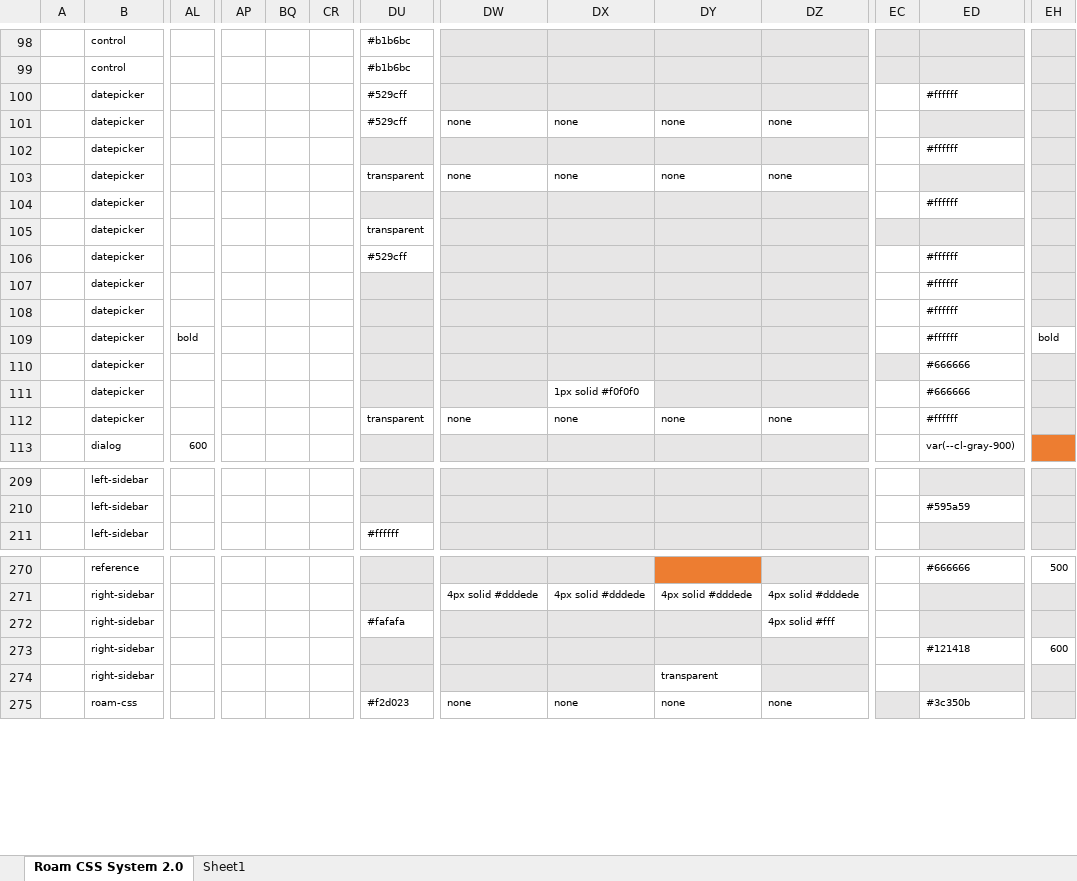
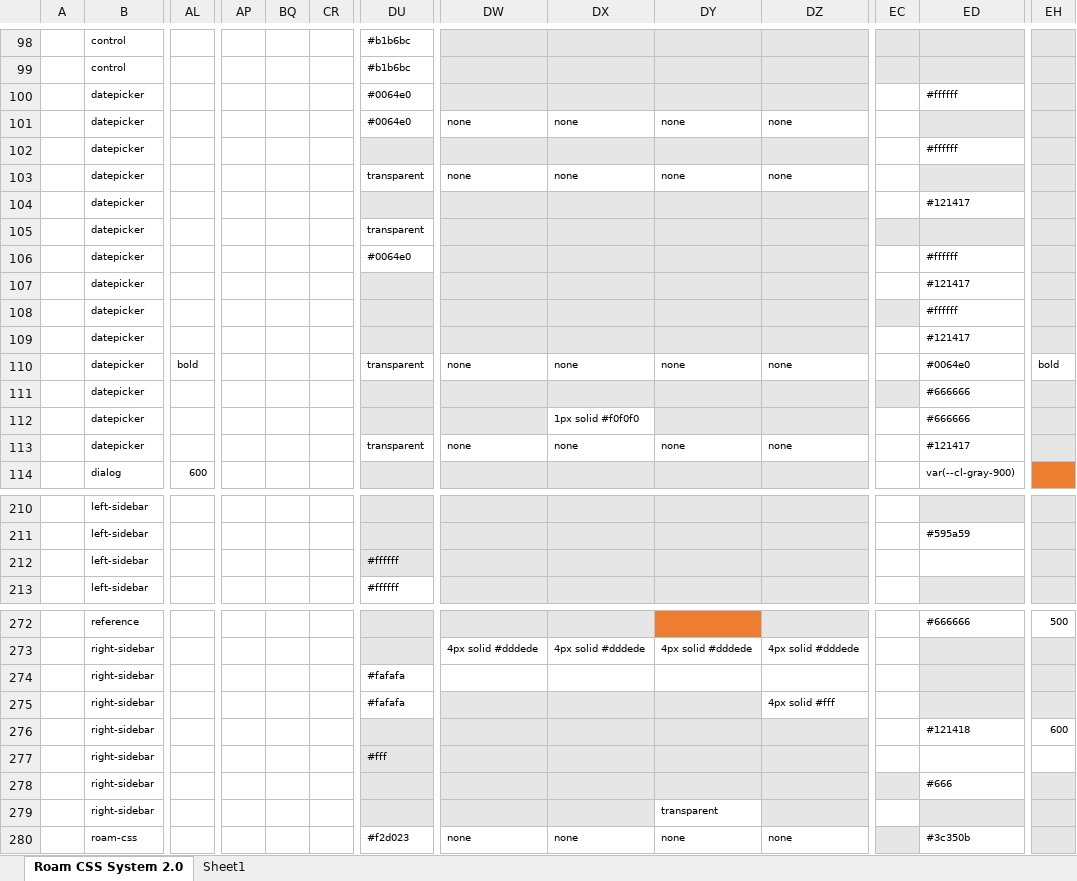
Before and after one commit to rcvd/roam-css-system, an Excel workbook: excel generator/CSS-Generator.xlsm, sheet Roam CSS System 2.0, drawn as a sheet; only a part is shown, gaps mark what is left out; values as stored, in another font and other column widths than the file's, no borders; charts and pictures and conditional formats not drawn; removed rows and columns are numbered as before the commit, all else as after; rows hold the shown columns only; the diff covers the shown part only; the diff names each change by its address in the sheet, - before the commit and + after, or states it on an @@ line.

```diff
--- a/excel generator/CSS-Generator.xlsm (sheet Roam CSS System 2.0)
+++ b/excel generator/CSS-Generator.xlsm (sheet Roam CSS System 2.0)
-DU100:DU101: #529cff
+DU100:DU101: #0064e0
-ED104: #ffffff
+ED104: #121417
-DU106: #529cff
+DU106: #0064e0
-ED107: #ffffff
+ED107: #121417
+row 108:  | datepicker |  |  |  |  |  |  |  |  |  |  | #ffffff
-ED109: #ffffff
+ED109: #121417
-row 109:  | datepicker | bold | . | . | . |  |  |  |  |  | . | #ffffff | bold
+row 110:  | datepicker | bold | . | . | . | transparent | none | none | none | none | . | #0064e0 | bold
-ED113: #ffffff
+ED113: #121417
+row 212:  | left-sidebar |  |  |  |  | #ffffff
+row 274:  | right-sidebar |  |  |  |  | #fafafa
+row 277:  | right-sidebar |  |  |  |  | #fff
+row 278:  | right-sidebar |  |  |  |  |  |  |  |  |  |  | #666
```
Also changed, not shown: 2 edited cells and cell formats elsewhere in this sheet, 3 other files.
